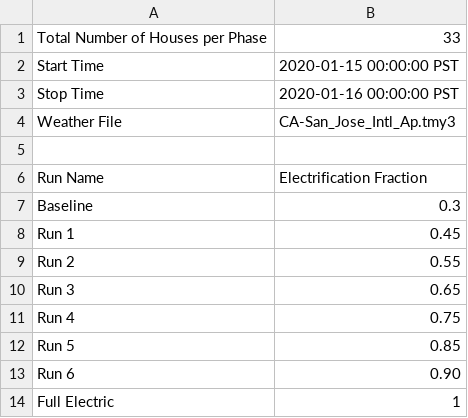
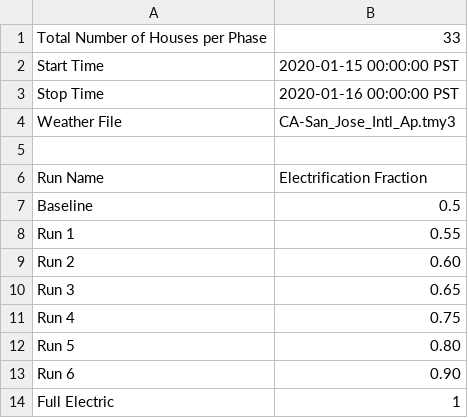
Before and after one commit to aivanova5/electrification_study, a CSV file: config/simulation_configuration.csv, drawn as a sheet.

Commit message:
Update simulation_configuration.csv

```diff
--- a/config/simulation_configuration.csv
+++ b/config/simulation_configuration.csv
@@ -6,8 +6,8 @@ Weather File,CA-San_Jose_Intl_Ap.tmy3
 Run Name,Electrification Fraction
-Baseline,0.3
-Run 1,0.45
-Run 2,0.55
+Baseline,0.5
+Run 1,0.55
+Run 2,0.60
 Run 3,0.65
 Run 4,0.75
-Run 5,0.85
+Run 5,0.80
 Run 6,0.90
```
